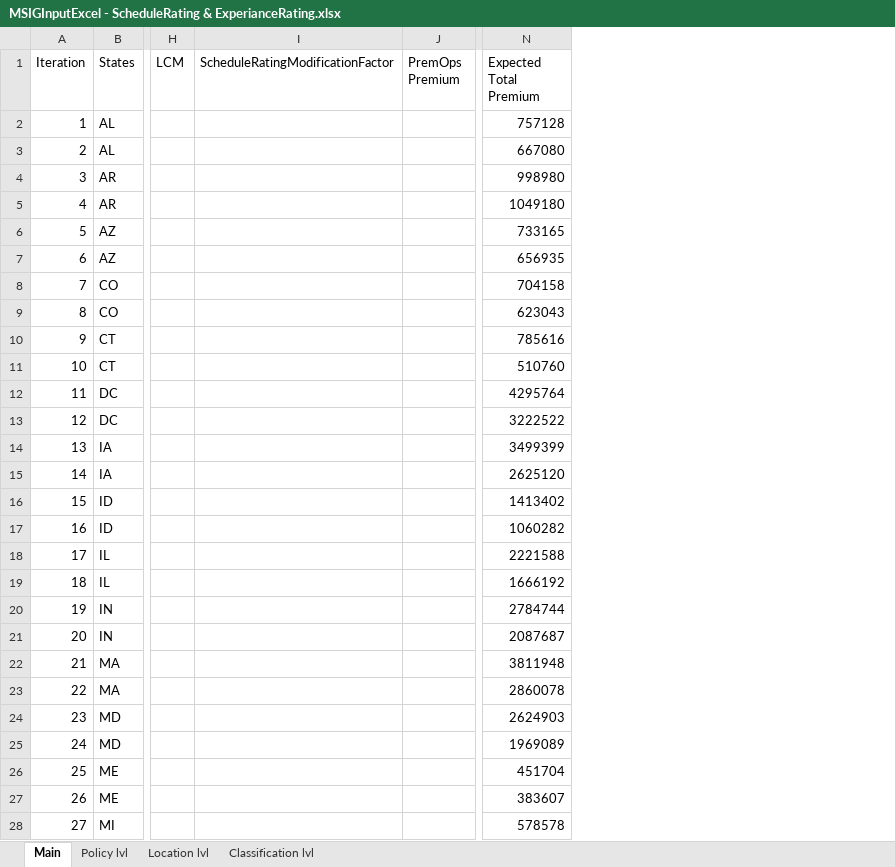
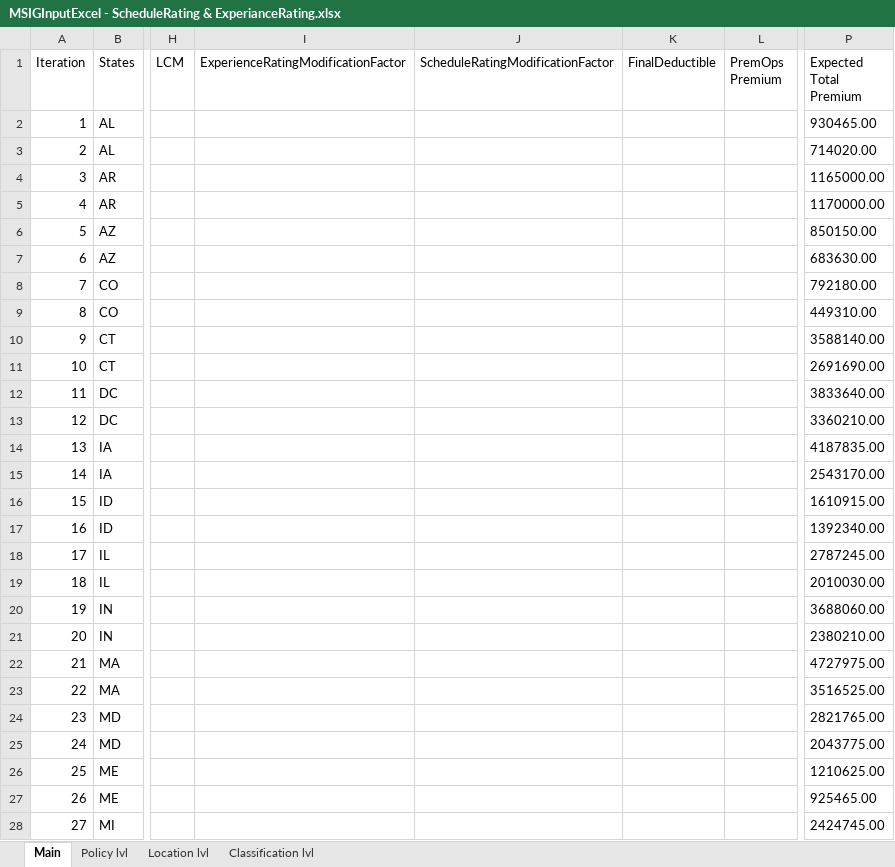
Before and after one commit to Aadhithiya-QA/MSIG_API, an Excel workbook: src/main/resources/MSIGInputExcel - ScheduleRating & ExperianceRating.xlsx, sheet Main, drawn as a sheet; only a part is shown, gaps mark what is left out; values as stored, in another font and other column widths than the file's, no borders; addresses are those after the commit; the diff covers the shown part only; the diff names each change by its address in the sheet, - before the commit and + after, or states it on an @@ line.

```diff
--- a/src/main/resources/MSIGInputExcel - ScheduleRating & ExperianceRating.xlsx (sheet Main)
+++ b/src/main/resources/MSIGInputExcel - ScheduleRating & ExperianceRating.xlsx (sheet Main)
+column I, row 1: ExperienceRatingModificationFactor
+column K (FinalDeductible), empty
-P2 (Expected Total Premium): 757128
+P2 (Expected Total Premium): 930465.00
-P3 (Expected Total Premium): 667080
+P3 (Expected Total Premium): 714020.00
-P4 (Expected Total Premium): 998980
+P4 (Expected Total Premium): 1165000.00
-P5 (Expected Total Premium): 1049180
+P5 (Expected Total Premium): 1170000.00
-P6 (Expected Total Premium): 733165
+P6 (Expected Total Premium): 850150.00
-P7 (Expected Total Premium): 656935
+P7 (Expected Total Premium): 683630.00
-P8 (Expected Total Premium): 704158
+P8 (Expected Total Premium): 792180.00
-P9 (Expected Total Premium): 623043
+P9 (Expected Total Premium): 449310.00
-P10 (Expected Total Premium): 785616
+P10 (Expected Total Premium): 3588140.00
-P11 (Expected Total Premium): 510760
+P11 (Expected Total Premium): 2691690.00
-P12 (Expected Total Premium): 4295764
+P12 (Expected Total Premium): 3833640.00
-P13 (Expected Total Premium): 3222522
+P13 (Expected Total Premium): 3360210.00
-P14 (Expected Total Premium): 3499399
+P14 (Expected Total Premium): 4187835.00
-P15 (Expected Total Premium): 2625120
+P15 (Expected Total Premium): 2543170.00
-P16 (Expected Total Premium): 1413402
+P16 (Expected Total Premium): 1610915.00
-P17 (Expected Total Premium): 1060282
+P17 (Expected Total Premium): 1392340.00
-P18 (Expected Total Premium): 2221588
+P18 (Expected Total Premium): 2787245.00
-P19 (Expected Total Premium): 1666192
+P19 (Expected Total Premium): 2010030.00
-P20 (Expected Total Premium): 2784744
+P20 (Expected Total Premium): 3688060.00
-P21 (Expected Total Premium): 2087687
+P21 (Expected Total Premium): 2380210.00
-P22 (Expected Total Premium): 3811948
+P22 (Expected Total Premium): 4727975.00
-P23 (Expected Total Premium): 2860078
+P23 (Expected Total Premium): 3516525.00
-P24 (Expected Total Premium): 2624903
+P24 (Expected Total Premium): 2821765.00
-P25 (Expected Total Premium): 1969089
+P25 (Expected Total Premium): 2043775.00
-P26 (Expected Total Premium): 451704
+P26 (Expected Total Premium): 1210625.00
-P27 (Expected Total Premium): 383607
+P27 (Expected Total Premium): 925465.00
-P28 (Expected Total Premium): 578578
+P28 (Expected Total Premium): 2424745.00
```
Also changed, not shown: 43 edited cells elsewhere in this sheet, sheet Policy lvl, src/main/resources/MSIGInputExcel.xlsx, 2 other files.
